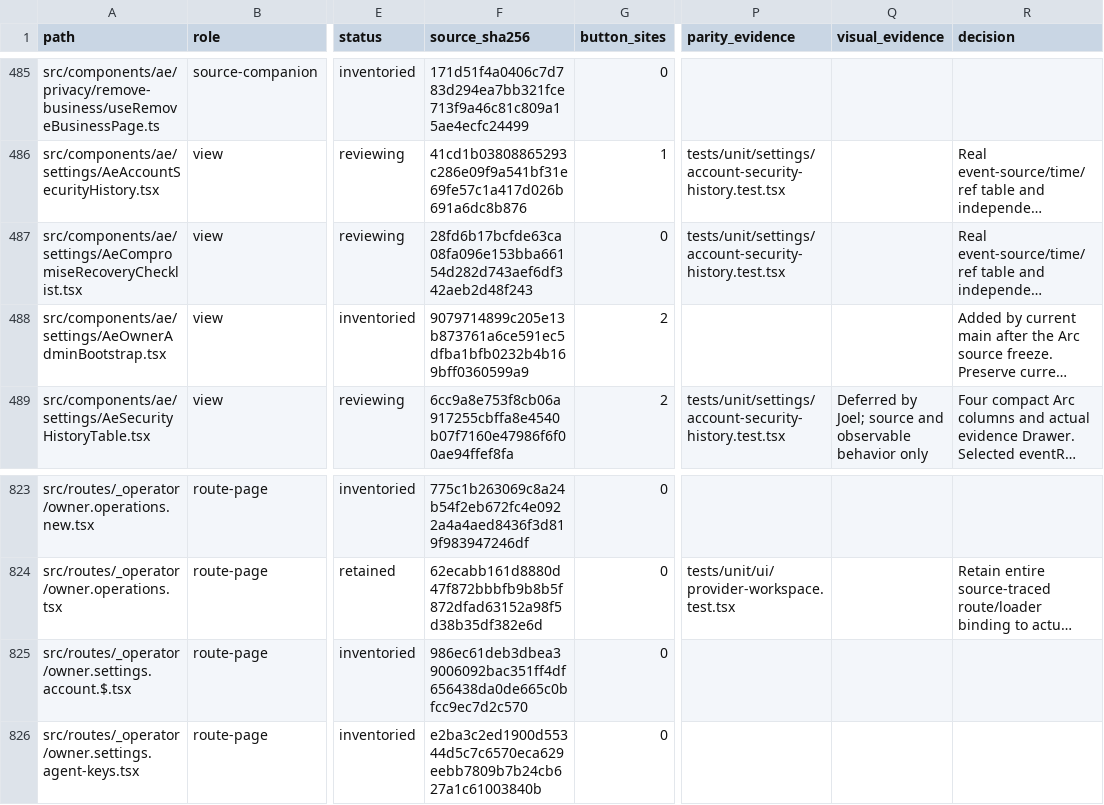
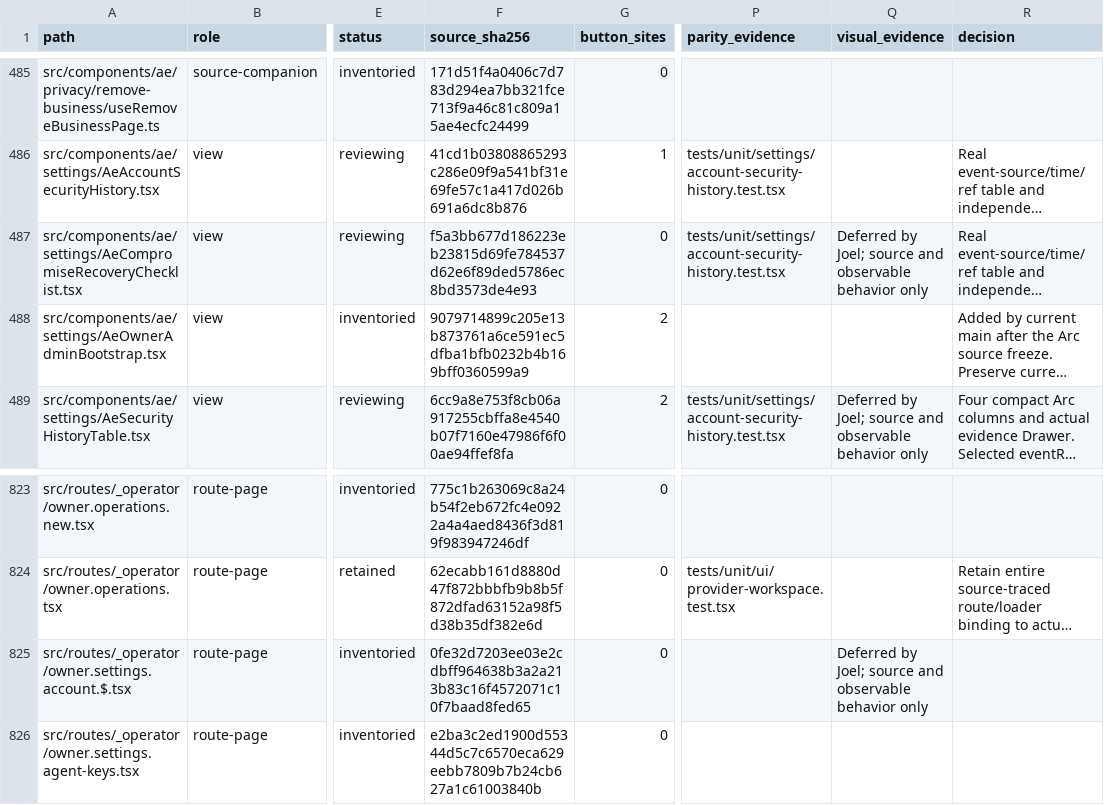
Before and after one commit to CreasyBear/Agentic-Economy, a CSV file: docs/designs/arc-ui-refactor/source-inventory.csv, drawn as a sheet; only a part is shown, gaps mark what is left out; long unchanged cells end in …; the diff covers the shown part only; the diff names each change by its address in the sheet, - before the commit and + after, or states it on an @@ line.

```diff
--- a/docs/designs/arc-ui-refactor/source-inventory.csv
+++ b/docs/designs/arc-ui-refactor/source-inventory.csv
-F487 (source_sha256): 28fd6b17bcfde63ca08fa096e153bba66154d282d743aef6df342aeb2d48f243
+F487 (source_sha256): f5a3bb677d186223eb23815d69fe784537d62e6f89ded5786ec8bd3573de4e93
-Q487 (visual_evidence): (empty)
+Q487 (visual_evidence): Deferred by Joel; source and observable behavior only
-F825 (source_sha256): 986ec61deb3dbea39006092bac351ff4df656438da0de665c0bfcc9ec7d2c570
+F825 (source_sha256): 0fe32d7203ee03e2cdbff964638b3a2a213b83c16f4572071c10f7baad8fed65
-Q825 (visual_evidence): (empty)
+Q825 (visual_evidence): Deferred by Joel; source and observable behavior only
```
Also changed, not shown: 30 edited cells elsewhere in this file, docs/designs/arc-ui-refactor/action-inventory.csv, docs/designs/arc-ui-refactor/full-block-coverage-2026-10-03.csv, 20 other files.
